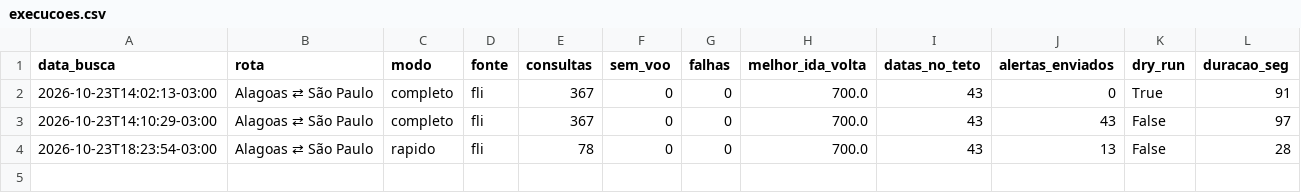
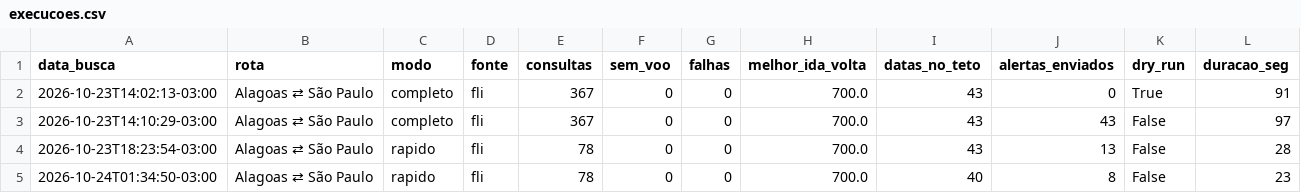
Before and after one commit to juliourb/monitor-voos, a CSV file: dados/execucoes.csv, drawn as a sheet.

```diff
--- a/dados/execucoes.csv
+++ b/dados/execucoes.csv
@@ -4 +4,2 @@ data_busca,rota,modo,fonte,consultas,sem_voo,falhas,melhor_ida_volta,datas_no_te
 2026-10-23T18:23:54-03:00,Alagoas ⇄ São Paulo,rapido,fli,78,0,0,700.0,43,13,False,28
+2026-10-24T01:34:50-03:00,Alagoas ⇄ São Paulo,rapido,fli,78,0,0,700.0,40,8,False,23
```
Also changed, not shown: 3 other files.
